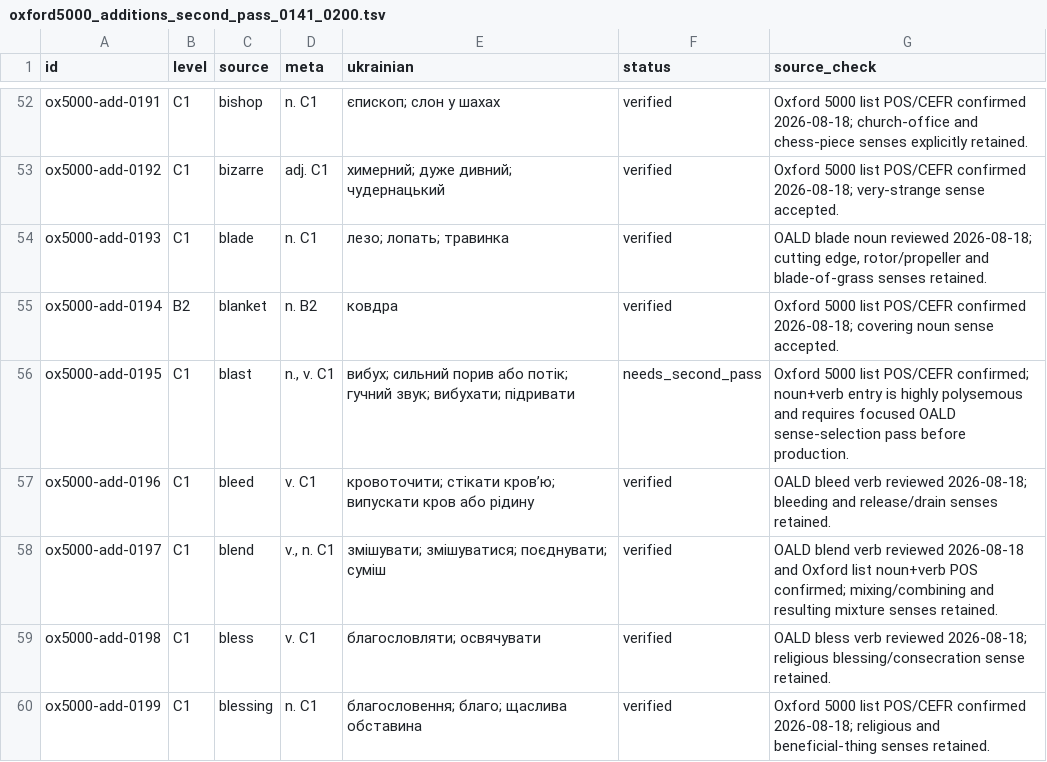
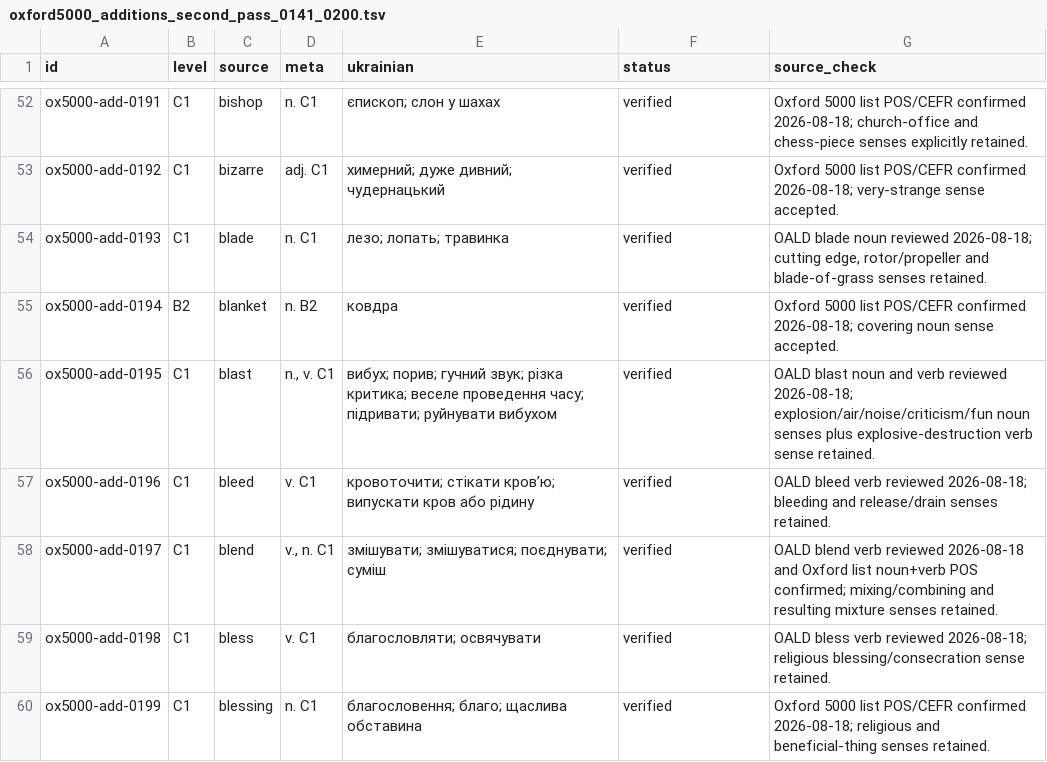
Before and after one commit to Oleksii-debug/Accessible-Chess, a TSV file: WordDeck/QA/oxford5000_additions_second_pass_0141_0200.tsv, drawn as a sheet; only a part is shown, gaps mark what is left out; the diff covers the shown part only.

Commit message:
WordDeck: close Oxford 5000 second-pass through 0200

```diff
--- a/WordDeck/QA/oxford5000_additions_second_pass_0141_0200.tsv
+++ b/WordDeck/QA/oxford5000_additions_second_pass_0141_0200.tsv
@@ -55,3 +55,3 @@ ox5000-add-0193	C1	blade	n. C1	лезо; лопать; травинка	verified
 ox5000-add-0194	B2	blanket	n. B2	ковдра	verified	Oxford 5000 list POS/CEFR confirmed 2026-08-18; covering noun sense accepted.
-ox5000-add-0195	C1	blast	n., v. C1	вибух; сильний порив або потік; гучний звук; вибухати; підривати	needs_second_pass	Oxford 5000 list POS/CEFR confirmed; noun+verb entry is highly polysemous and requires focused OALD sense-selection pass before production.
+ox5000-add-0195	C1	blast	n., v. C1	вибух; порив; гучний звук; різка критика; веселе проведення часу; підривати; руйнувати вибухом	verified	OALD blast noun and verb reviewed 2026-08-18; explosion/air/noise/criticism/fun noun senses plus explosive-destruction verb sense retained.
 ox5000-add-0196	C1	bleed	v. C1	кровоточити; стікати кров’ю; випускати кров або рідину	verified	OALD bleed verb reviewed 2026-08-18; bleeding and release/drain senses retained.
```
Also changed, not shown: 12 edited cells elsewhere in this file.
